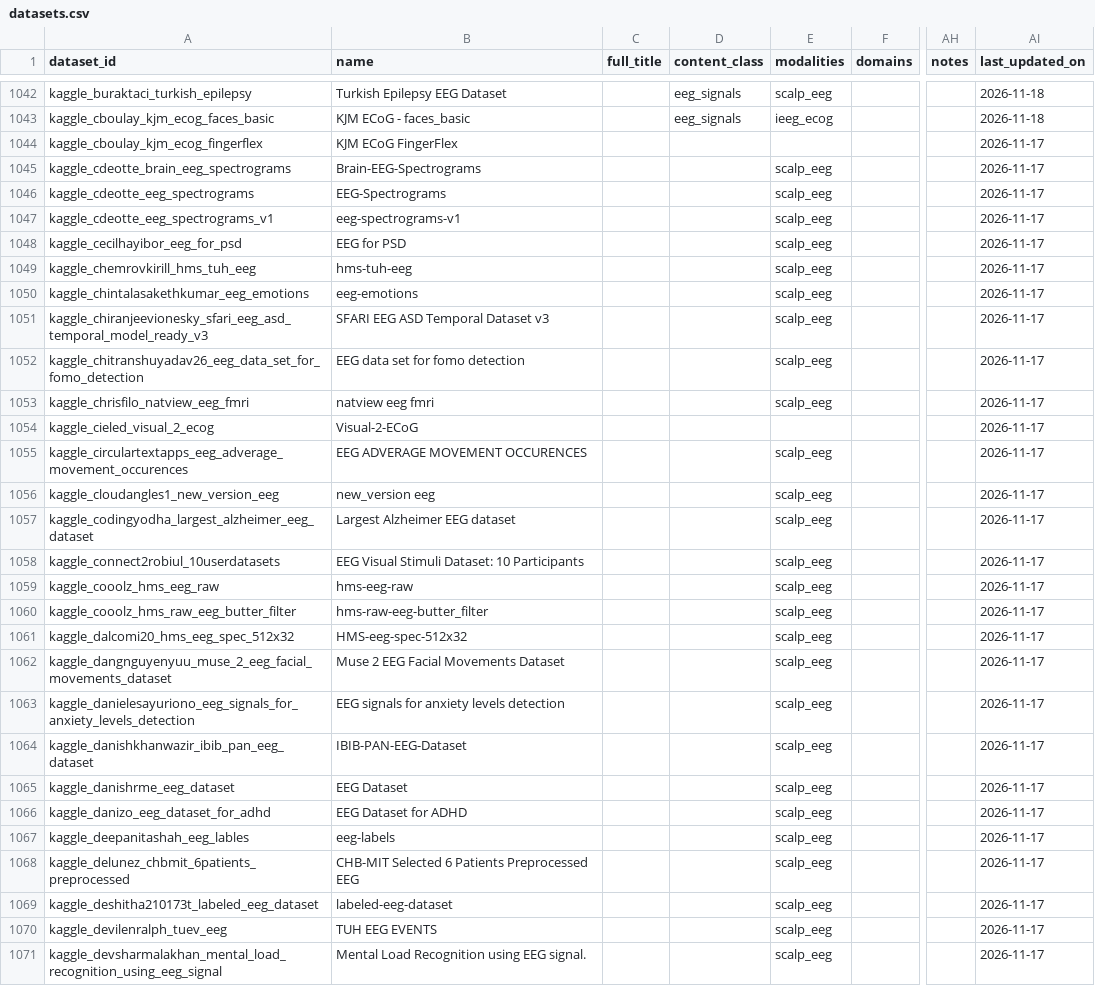
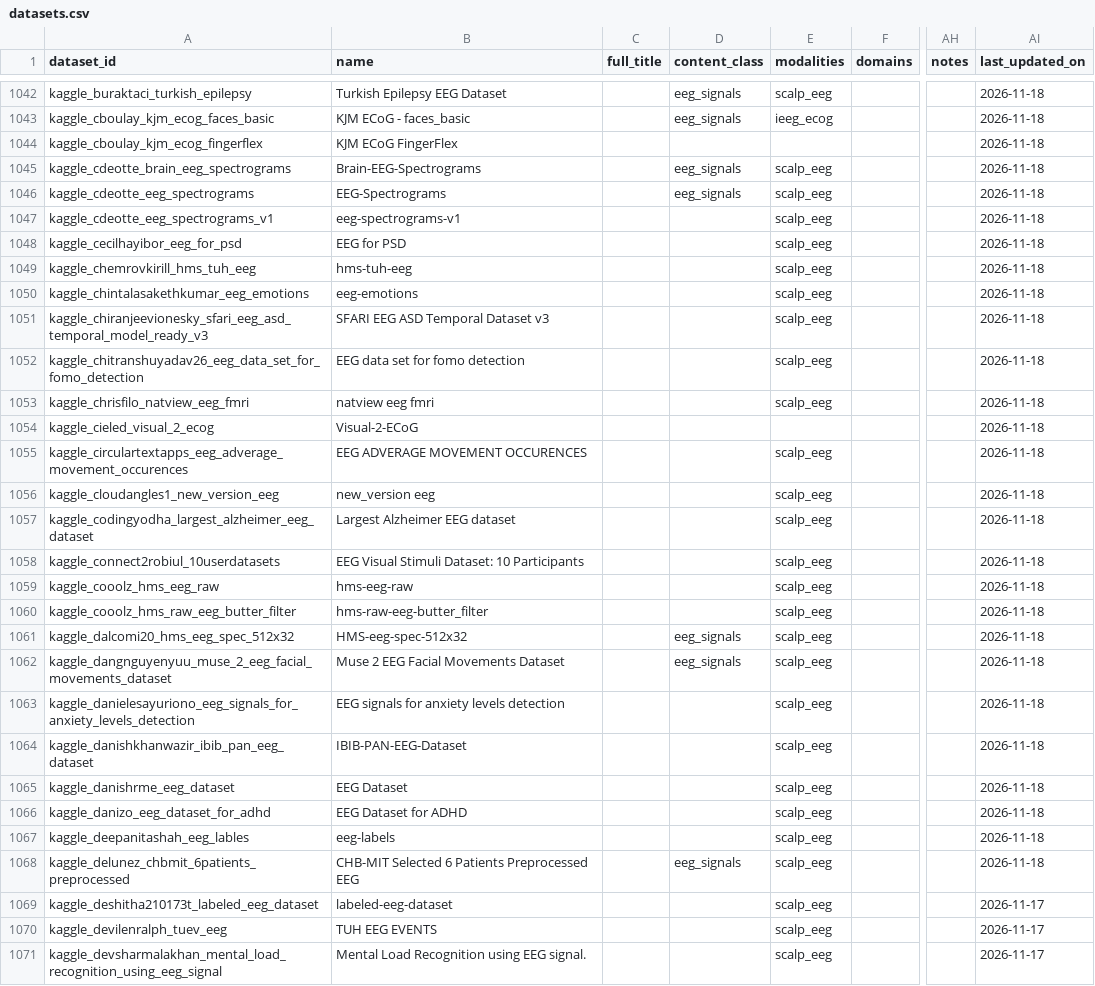
Before and after one commit to itoten/eeg_dataset_db, a CSV file: data/datasets.csv, drawn as a sheet; only a part is shown, gaps mark what is left out; the diff names each change by its address in the sheet, - before the commit and + after, or states it on an @@ line.

```diff
--- a/data/datasets.csv
+++ b/data/datasets.csv
-AI1044:AI1068 (last_updated_on): 2026-11-17
+AI1044:AI1068 (last_updated_on): 2026-11-18
-D1045:D1046 (content_class): (empty)
+D1045:D1046 (content_class): eeg_signals
-D1061:D1062 (content_class): (empty)
+D1061:D1062 (content_class): eeg_signals
-D1068 (content_class): (empty)
+D1068 (content_class): eeg_signals
```
Also changed, not shown: data/dataset_sources.csv, 2 other files.
